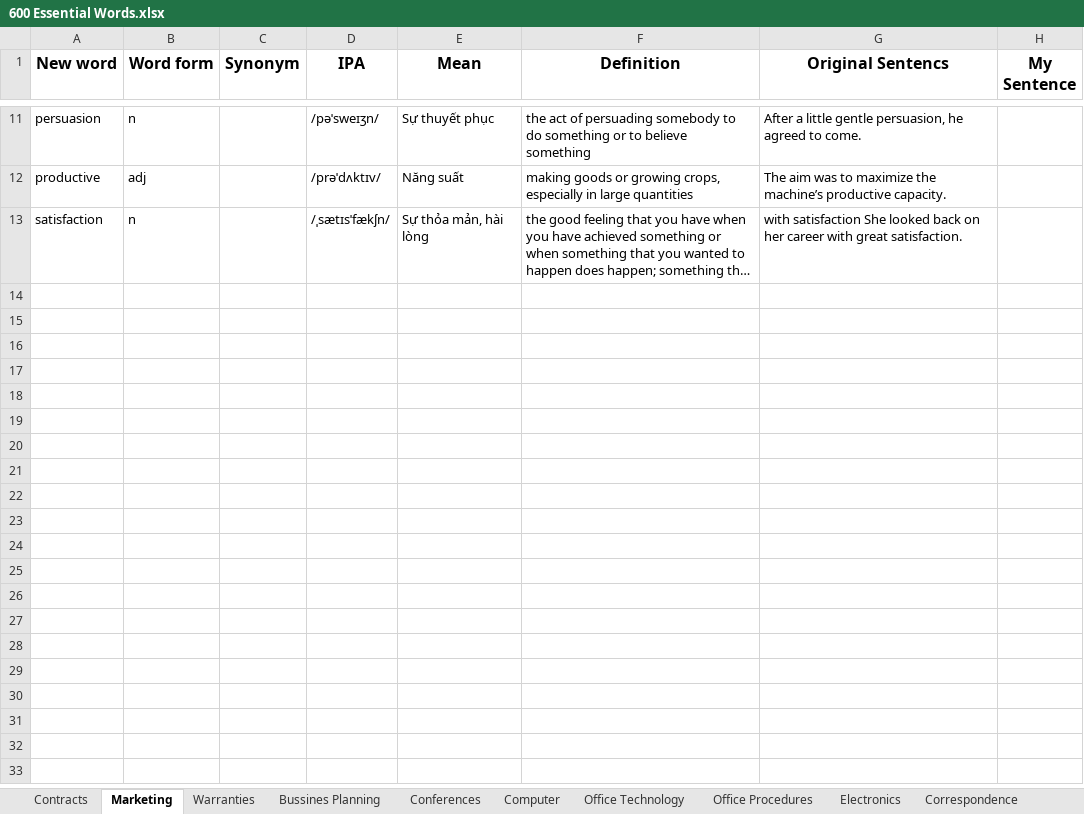
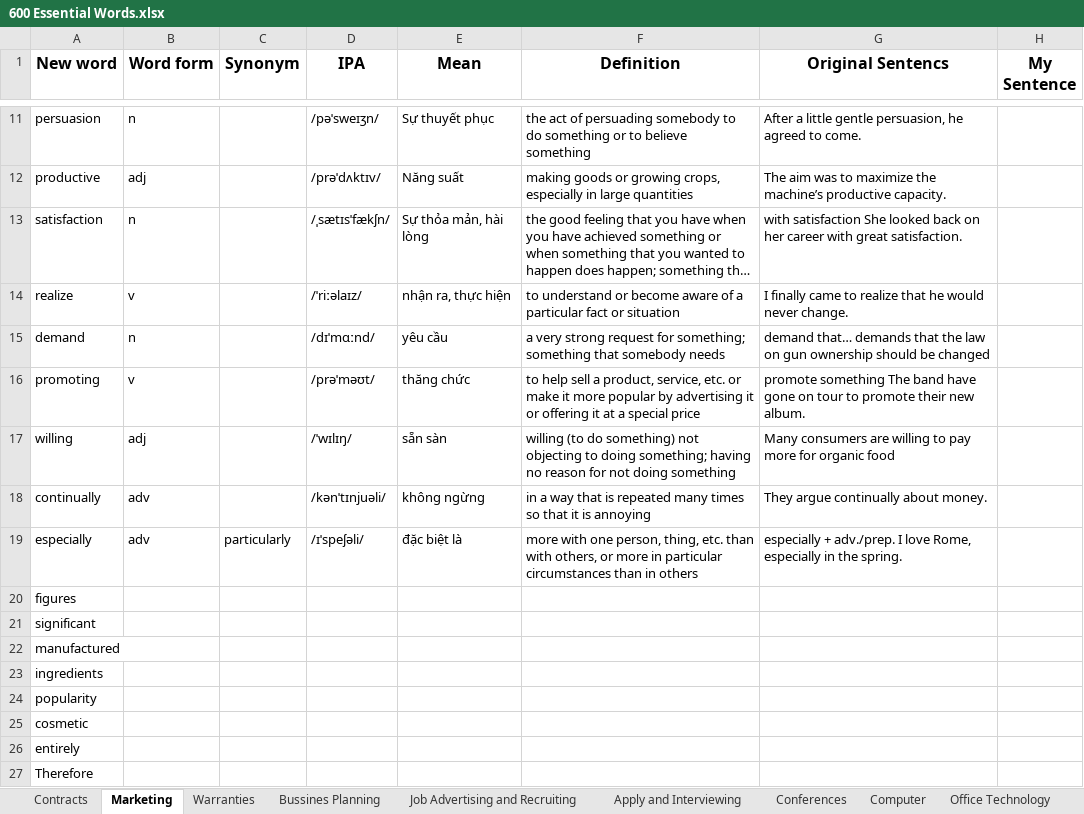
Before and after one commit to o0Poseidon0o/tuvung600, an Excel workbook: 600 Essential Words.xlsx, sheet Marketing, drawn as a sheet; only a part is shown, gaps mark what is left out; long unchanged cells end in …; values as stored, in another font and other column widths than the file's, no borders; the diff names each change by its address in the sheet, - before the commit and + after, or states it on an @@ line.

```diff
--- a/600 Essential Words.xlsx (sheet Marketing)
+++ b/600 Essential Words.xlsx (sheet Marketing)
+sheet tab: Job Advertising and Recruiting
+sheet tab: Apply and Interviewing
+row 14: realize | v |  | /ˈriːəlaɪz/ | nhận ra, thực hiện | to understand or become aware of a particular fact or situation | I finally came to realize that he would never change.
+row 15: demand | n |  | /dɪˈmɑːnd/ | yêu cầu | a very strong request for something; something that somebody needs | demand that… demands that the law on gun ownership should be changed
+row 16: promoting | v |  | /prəˈməʊt/ | thăng chức | to help sell a product, service, etc. or make it more popular by advertising it or offering it at a special price | promote something The band have gone on tour to promote their new album.
+row 17: willing | adj |  | /ˈwɪlɪŋ/ | sẵn sàn | willing (to do something) not objecting to doing something; having no reason for not doing something | Many consumers are willing to pay more for organic food
+row 18: continually | adv |  | /kənˈtɪnjuəli/ | không ngừng | in a way that is repeated many times so that it is annoying | They argue continually about money.
+row 19: especially | adv | particularly | /ɪˈspeʃəli/ | đặc biệt là | more with one person, thing, etc. than with others, or more in particular circumstances than in others | especially + adv./prep. I love Rome, especially in the spring.
+row 20: figures
+row 21: significant
+row 22: manufactured
+row 23: ingredients
+row 24: popularity
+row 25: cosmetic
+row 26: entirely
+row 27: Therefore
```
Also changed, not shown: sheet Warranties.
